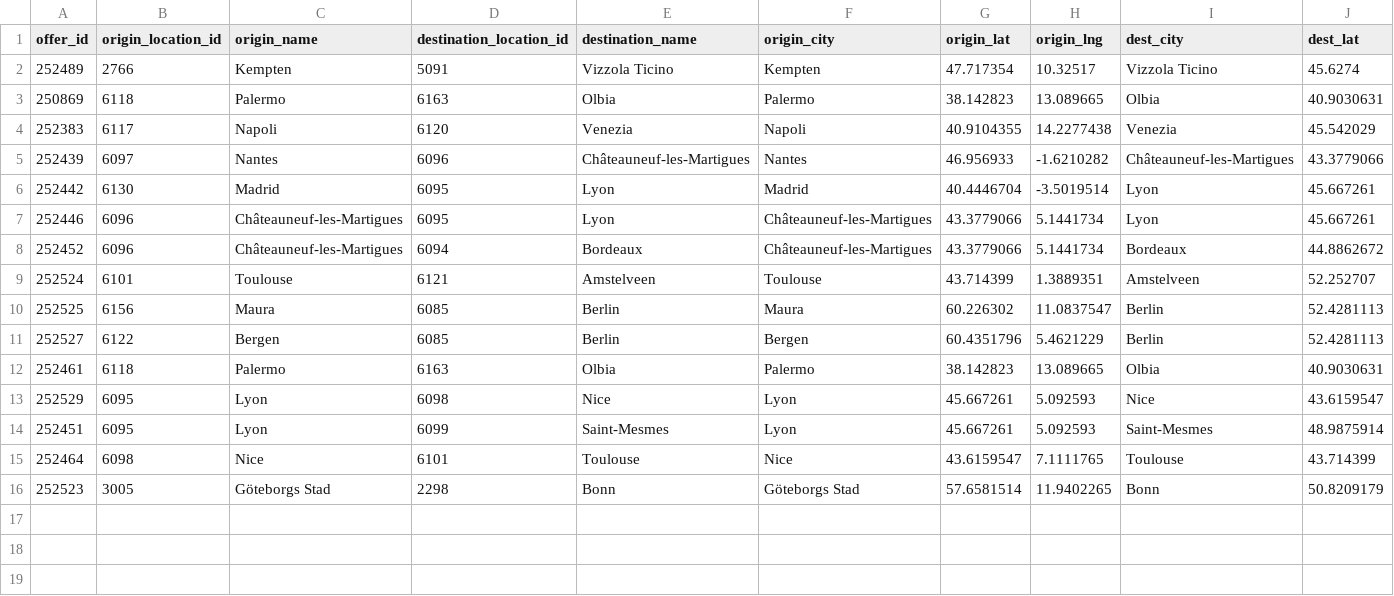
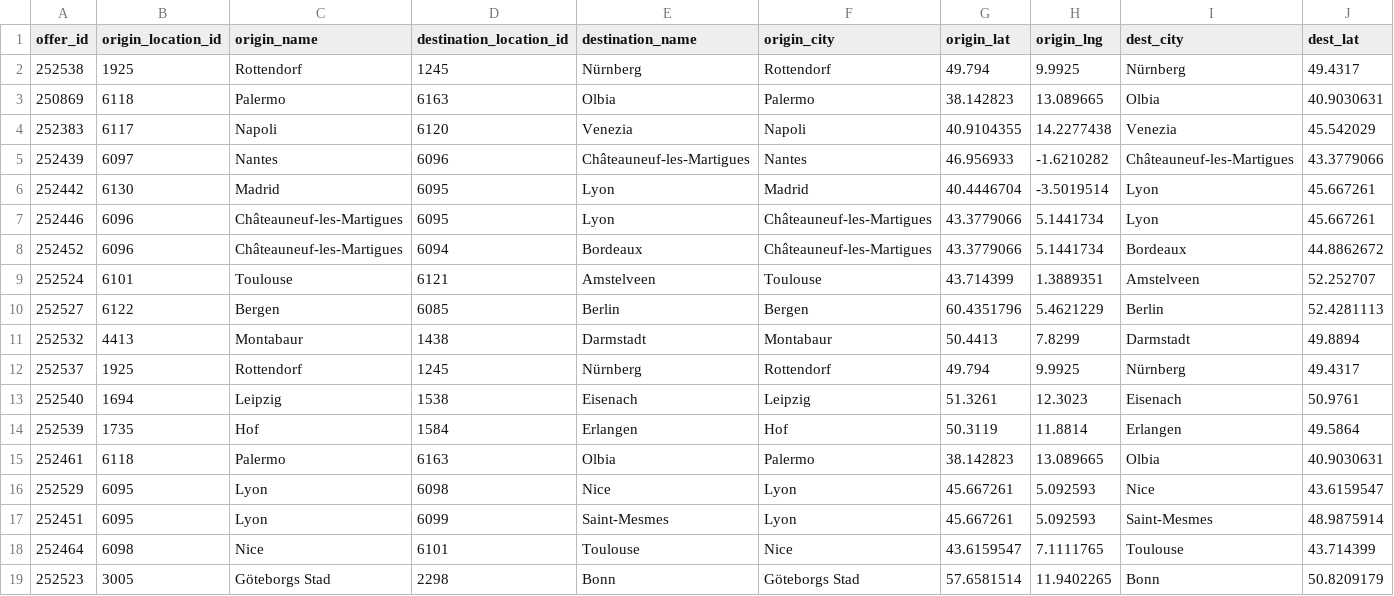
Before and after one commit to zbtwzwht8z-cloud/eurokaefer, a CSV file: data/movacar_offers.csv, drawn as a sheet; only a part is shown; removed rows and columns are numbered as before the commit, all else as after; rows hold the shown columns only; the diff names each change by its address in the sheet, - before the commit and + after, or states it on an @@ line.

```diff
--- a/data/movacar_offers.csv
+++ b/data/movacar_offers.csv
-row 2: 252489 | 2766 | Kempten | 5091 | Vizzola Ticino | Kempten | 47.717354 | 10.32517 | Vizzola Ticino | 45.6274
+row 2: 252538 | 1925 | Rottendorf | 1245 | Nürnberg | Rottendorf | 49.794 | 9.9925 | Nürnberg | 49.4317
-row 10: 252525 | 6156 | Maura | 6085 | Berlin | Maura | 60.226302 | 11.0837547 | Berlin | 52.4281113
+row 11: 252532 | 4413 | Montabaur | 1438 | Darmstadt | Montabaur | 50.4413 | 7.8299 | Darmstadt | 49.8894
+row 12: 252537 | 1925 | Rottendorf | 1245 | Nürnberg | Rottendorf | 49.794 | 9.9925 | Nürnberg | 49.4317
+row 13: 252540 | 1694 | Leipzig | 1538 | Eisenach | Leipzig | 51.3261 | 12.3023 | Eisenach | 50.9761
+row 14: 252539 | 1735 | Hof | 1584 | Erlangen | Hof | 50.3119 | 11.8814 | Erlangen | 49.5864
```
Also changed, not shown: 1 other file.
